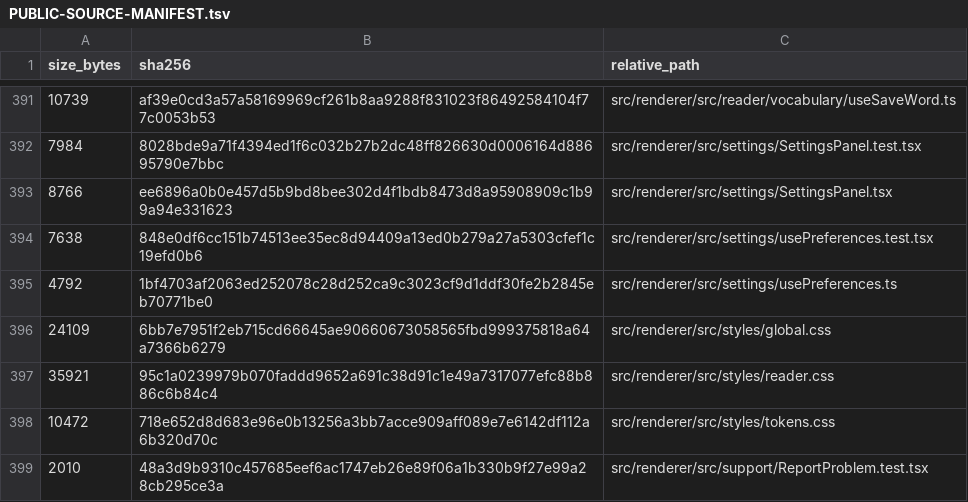
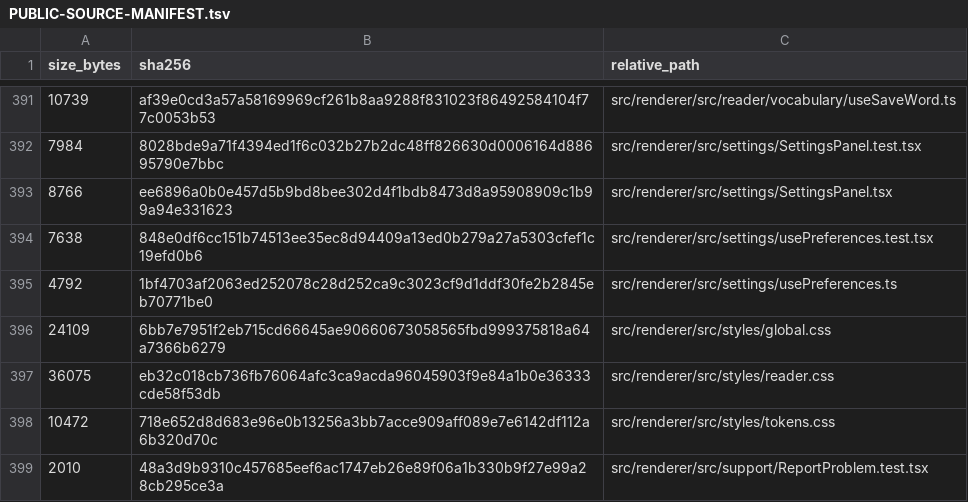
Before and after one commit to purubhoite/lexleaf, a TSV file: PUBLIC-SOURCE-MANIFEST.tsv, drawn as a sheet; only a part is shown, gaps mark what is left out; removed rows and columns are numbered as before the commit, all else as after; the diff names each change by its address in the sheet, - before the commit and + after, or states it on an @@ line.

```diff
--- a/PUBLIC-SOURCE-MANIFEST.tsv
+++ b/PUBLIC-SOURCE-MANIFEST.tsv
-row 397: 35921 | 95c1a0239979b070faddd9652a691c38d91c1e49a7317077efc88b886c6b84c4 | src/renderer/src/styles/reader.css
+row 397: 36075 | eb32c018cb736fb76064afc3ca9acda96045903f9e84a1b0e36333cde58f53db | src/renderer/src/styles/reader.css
```
Also changed, not shown: 1 other file.
